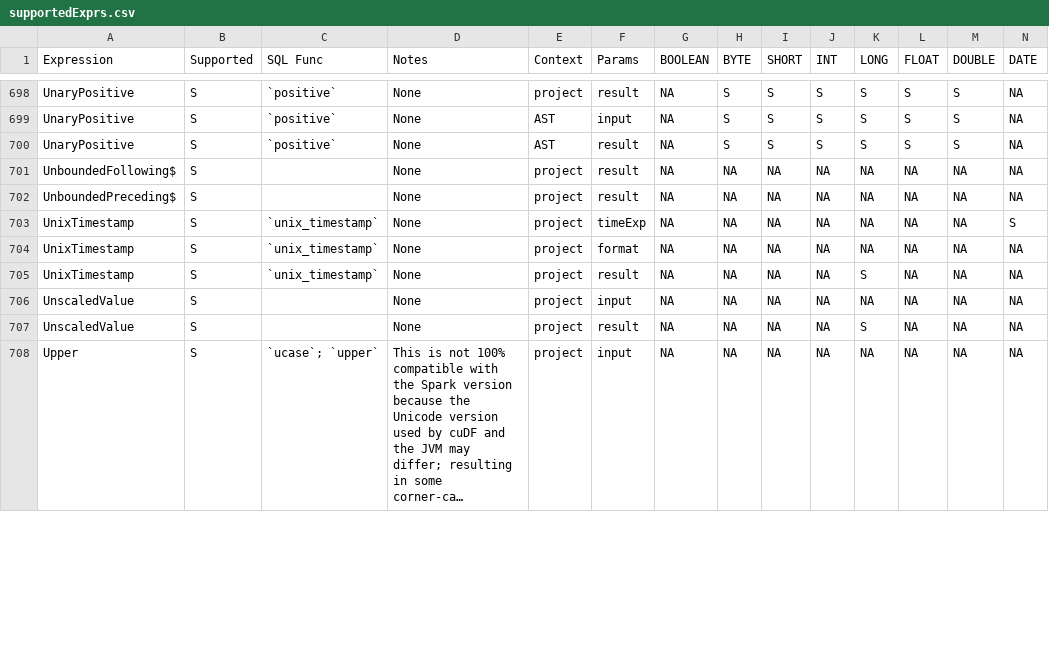
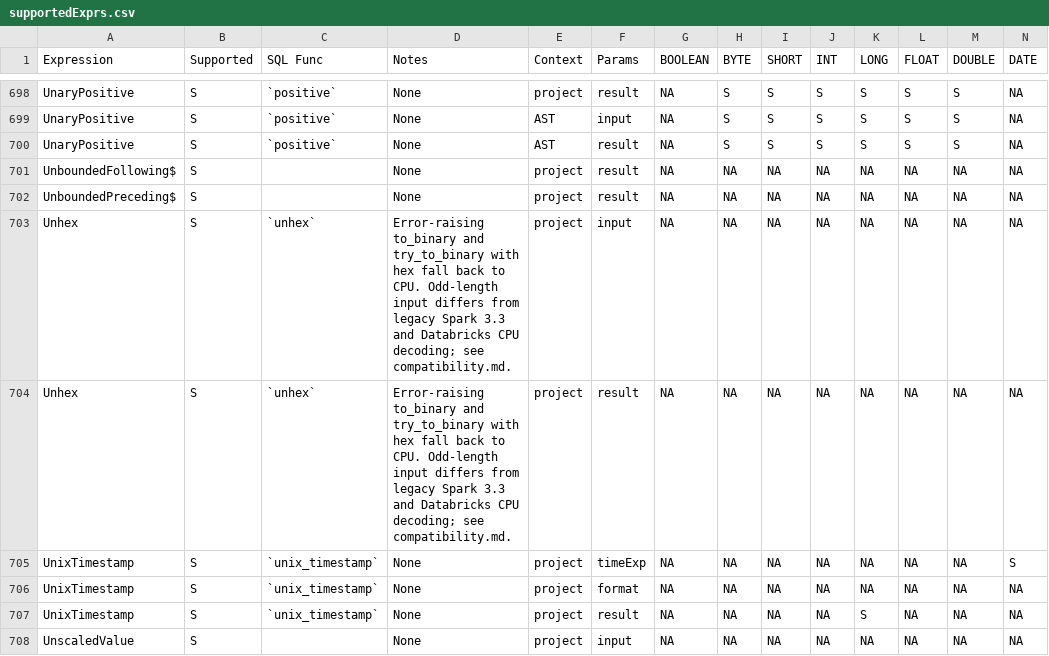
Before and after one commit to NVIDIA/cudf-spark, a CSV file: tools/generated_files/421/supportedExprs.csv, drawn as a sheet; only a part is shown, gaps mark what is left out; the shorter side is filled out with more unchanged rows; long unchanged cells end in …; rows hold the shown columns only; the diff names each change by its address in the sheet, - before the commit and + after, or states it on an @@ line.

```diff
--- a/tools/generated_files/421/supportedExprs.csv
+++ b/tools/generated_files/421/supportedExprs.csv
+row 703: Unhex | S | `unhex` | Error-raising to_binary and try_to_binary with hex fall back to CPU. Odd-length input differs from legacy Spark 3.3 and Databricks CPU decoding; see compatibility.md. | project | input | NA | NA | NA | NA | NA | NA | NA | NA
+row 704: Unhex | S | `unhex` | Error-raising to_binary and try_to_binary with hex fall back to CPU. Odd-length input differs from legacy Spark 3.3 and Databricks CPU decoding; see compatibility.md. | project | result | NA | NA | NA | NA | NA | NA | NA | NA
```
Also changed, not shown: tools/generated_files/421/operatorsScore.csv.
